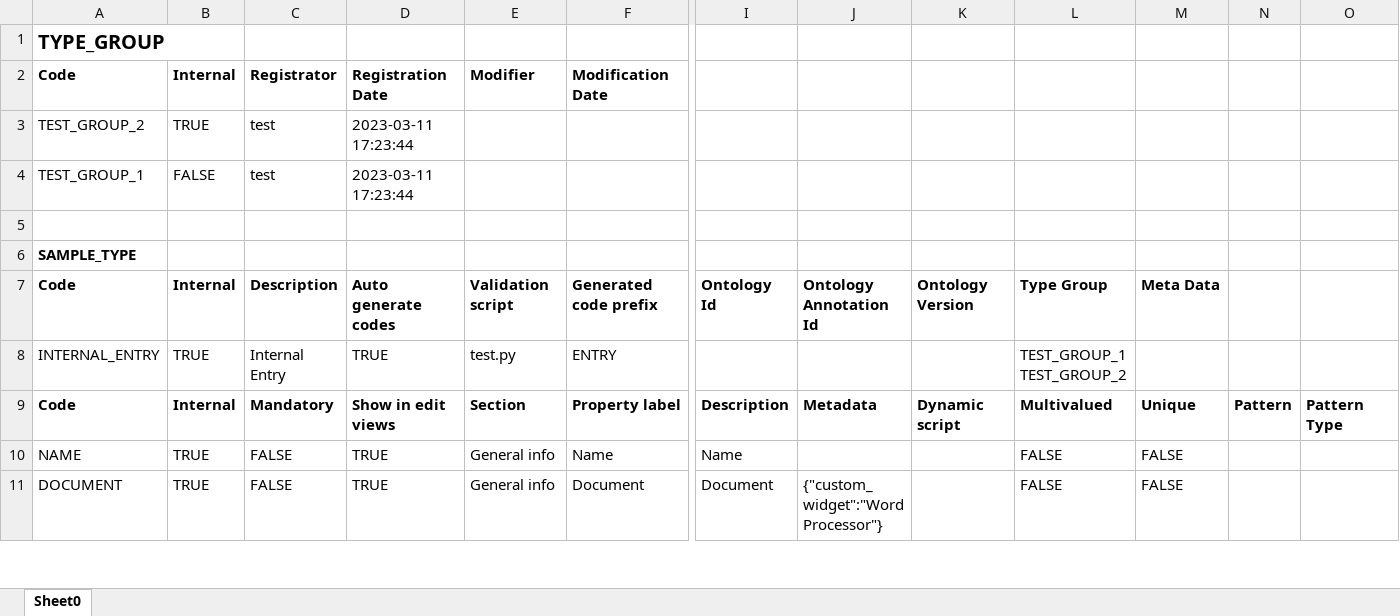
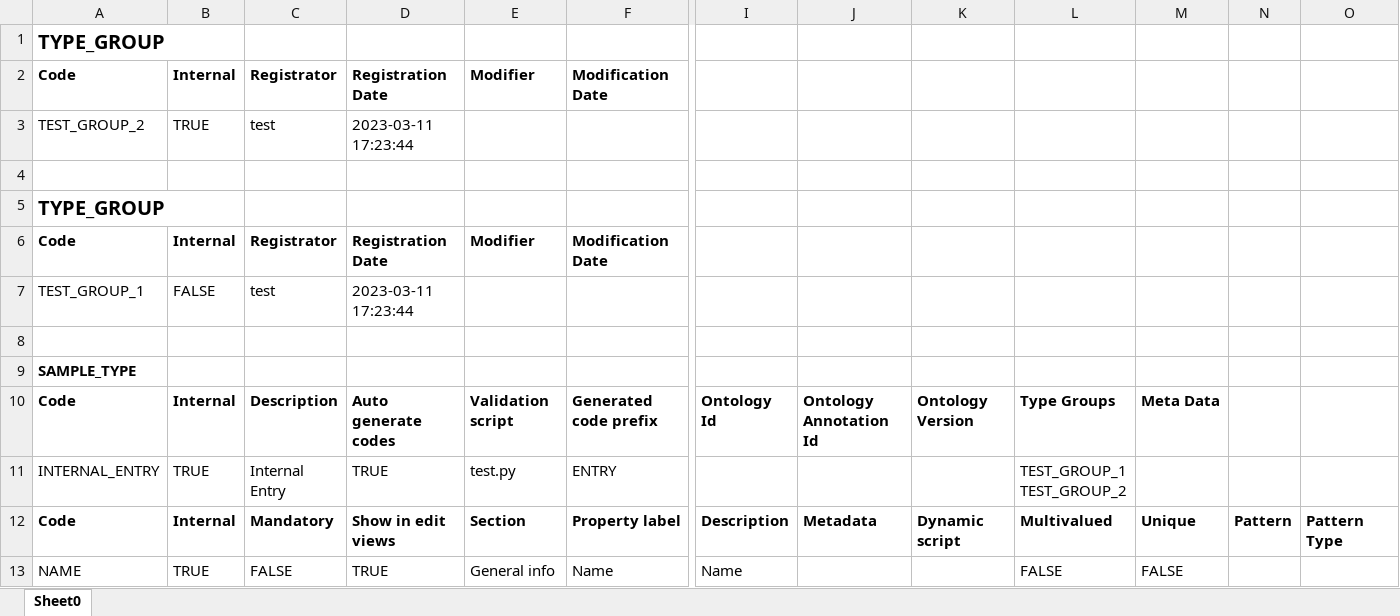
Before and after one commit to cckssr/openbis-fork, an Excel workbook: server-application-server/sourceTest/java/ch/ethz/sis/openbis/generic/server/xls/export/resources/export-sample-type-internal.xlsx, sheet Sheet0, drawn as a sheet; only a part is shown, gaps mark what is left out; the shorter side is filled out with more unchanged rows; values as stored, in another font and other column widths than the file's, no borders; addresses are those after the commit; rows hold the shown columns only; the diff names each change by its address in the sheet, - before the commit and + after, or states it on an @@ line.

```diff
--- a/server-application-server/sourceTest/java/ch/ethz/sis/openbis/generic/server/xls/export/resources/export-sample-type-internal.xlsx (sheet Sheet0)
+++ b/server-application-server/sourceTest/java/ch/ethz/sis/openbis/generic/server/xls/export/resources/export-sample-type-internal.xlsx (sheet Sheet0)
+row 4: (empty)
+row 5: TYPE_GROUP
+row 6: Code | Internal | Registrator | Registration Date | Modifier | Modification Date
-L10: Type Group
+L10: Type Groups
```
Also changed, not shown: server-application-server/sourceTest/java/ch/ethz/sis/openbis/generic/server/xls/export/resources/export-sample-type-compatible-with-import.xlsx, server-application-server/sourceTest/java/ch/ethz/sis/openbis/generic/server/xls/export/resources/export-sample-type-with-omitted-vocabulary-property-compatible-with-import.xlsx, 13 other files.
